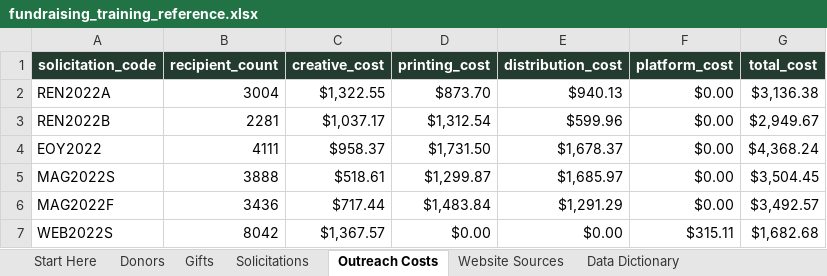
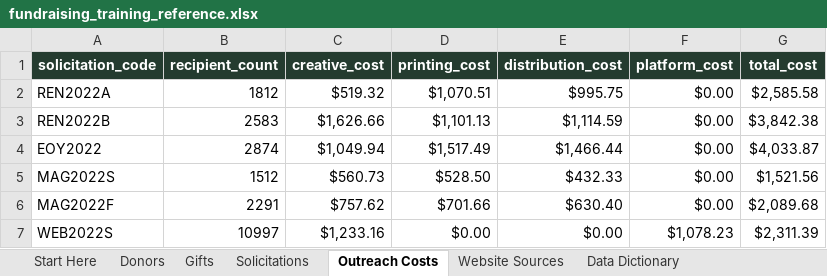
Before and after one commit to manasv777/fundraising-analytics-training, an Excel workbook: reference/fundraising_training_reference.xlsx, sheet Outreach Costs, drawn as a sheet; only a part is shown; values as stored, in another font and other column widths than the file's, no borders; table styles not drawn; the diff covers the shown part only; the diff names each change by its address in the sheet, - before the commit and + after, or states it on an @@ line.

```diff
--- a/reference/fundraising_training_reference.xlsx (sheet Outreach Costs)
+++ b/reference/fundraising_training_reference.xlsx (sheet Outreach Costs)
-B2 (recipient_count): 3004
+B2 (recipient_count): 1812
-C2 (creative_cost): $1,322.55
+C2 (creative_cost): $519.32
-D2 (printing_cost): $873.70
+D2 (printing_cost): $1,070.51
-E2 (distribution_cost): $940.13
+E2 (distribution_cost): $995.75
-G2 (total_cost): $3,136.38
+G2 (total_cost): $2,585.58
-B3 (recipient_count): 2281
+B3 (recipient_count): 2583
-C3 (creative_cost): $1,037.17
+C3 (creative_cost): $1,626.66
-D3 (printing_cost): $1,312.54
+D3 (printing_cost): $1,101.13
-E3 (distribution_cost): $599.96
+E3 (distribution_cost): $1,114.59
-G3 (total_cost): $2,949.67
+G3 (total_cost): $3,842.38
-B4 (recipient_count): 4111
+B4 (recipient_count): 2874
-C4 (creative_cost): $958.37
+C4 (creative_cost): $1,049.94
-D4 (printing_cost): $1,731.50
+D4 (printing_cost): $1,517.49
-E4 (distribution_cost): $1,678.37
+E4 (distribution_cost): $1,466.44
-G4 (total_cost): $4,368.24
+G4 (total_cost): $4,033.87
-B5 (recipient_count): 3888
+B5 (recipient_count): 1512
-C5 (creative_cost): $518.61
+C5 (creative_cost): $560.73
-D5 (printing_cost): $1,299.87
+D5 (printing_cost): $528.50
-E5 (distribution_cost): $1,685.97
+E5 (distribution_cost): $432.33
-G5 (total_cost): $3,504.45
+G5 (total_cost): $1,521.56
-B6 (recipient_count): 3436
+B6 (recipient_count): 2291
-C6 (creative_cost): $717.44
+C6 (creative_cost): $757.62
-D6 (printing_cost): $1,483.84
+D6 (printing_cost): $701.66
-E6 (distribution_cost): $1,291.29
+E6 (distribution_cost): $630.40
-G6 (total_cost): $3,492.57
+G6 (total_cost): $2,089.68
-B7 (recipient_count): 8042
+B7 (recipient_count): 10997
-C7 (creative_cost): $1,367.57
+C7 (creative_cost): $1,233.16
-F7 (platform_cost): $315.11
+F7 (platform_cost): $1,078.23
-G7 (total_cost): $1,682.68
+G7 (total_cost): $2,311.39
```
Also changed, not shown: 108 edited cells elsewhere in this sheet, sheet Gifts, sheet Website Sources, sheet Donors, 19 other files.
